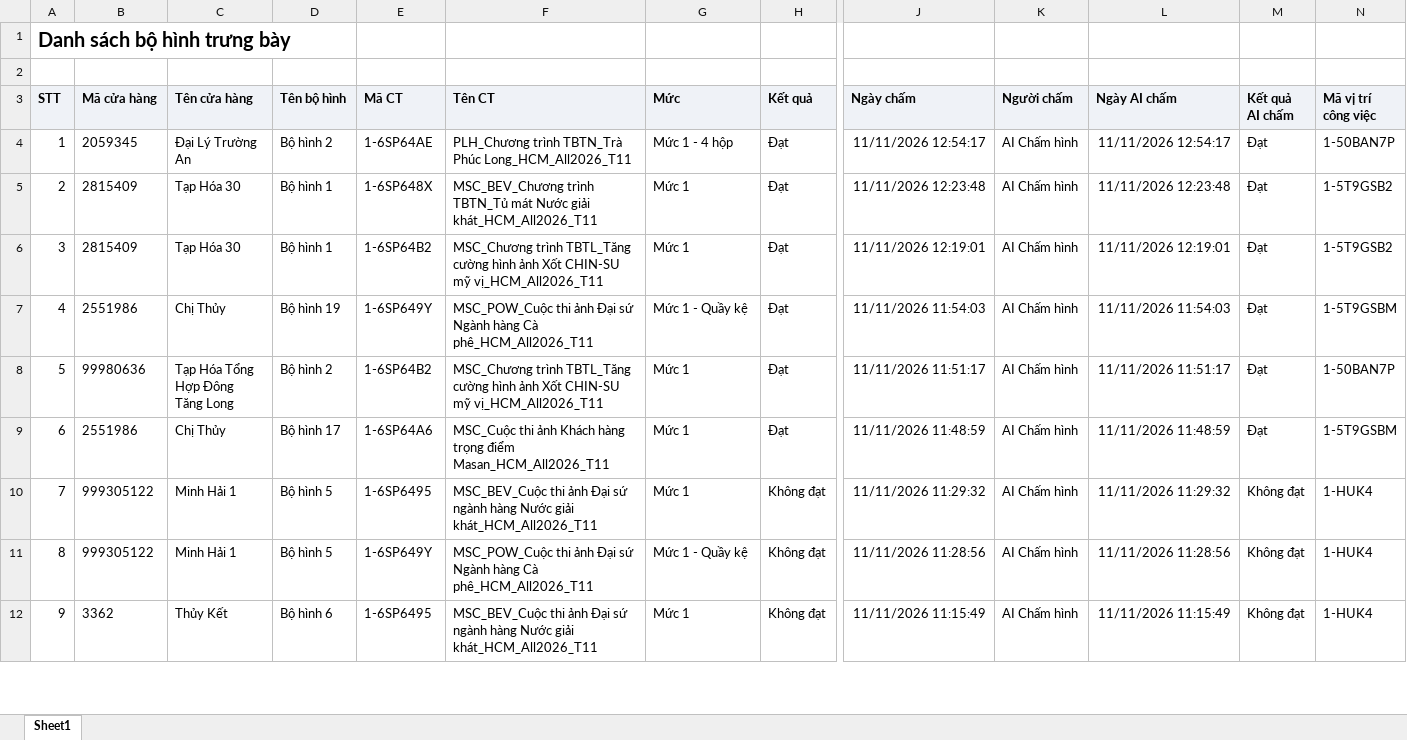
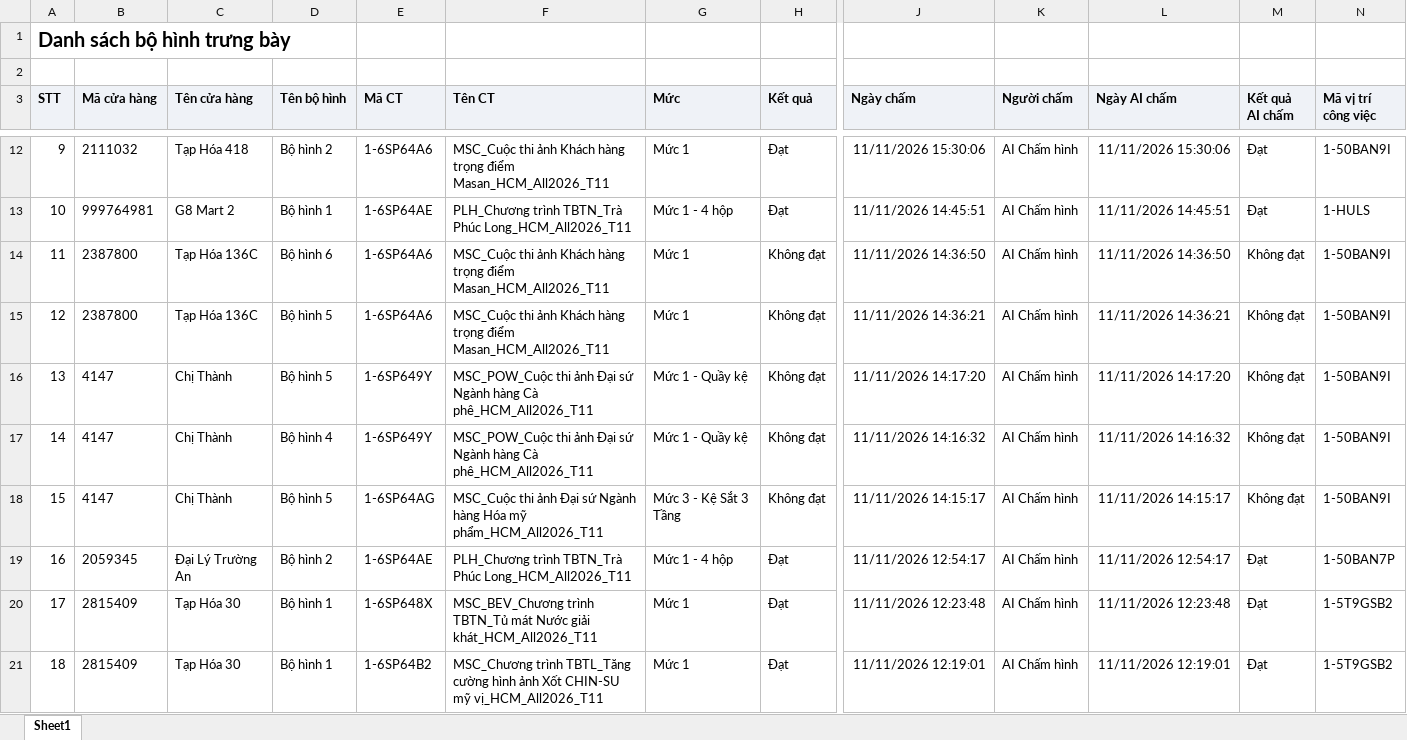
Before and after one commit to Tantt2026/Vyntt_Dashboard, an Excel workbook: data/Thang11/DanhSachXetBoHinhTrungBay.xlsx, sheet Sheet1, drawn as a sheet; only a part is shown, gaps mark what is left out; the shorter side is filled out with more unchanged rows; values as stored, in another font and other column widths than the file's, no borders; addresses are those after the commit; rows hold the shown columns only; the diff covers the shown part only; the diff names each change by its address in the sheet, - before the commit and + after, or states it on an @@ line.

```diff
--- a/data/Thang11/DanhSachXetBoHinhTrungBay.xlsx (sheet Sheet1)
+++ b/data/Thang11/DanhSachXetBoHinhTrungBay.xlsx (sheet Sheet1)
+row 12: 9 | 2111032 | Tạp Hóa 418 | Bộ hình 2 | 1-6SP64A6 | MSC_Cuộc thi ảnh Khách hàng trọng điểm Masan_HCM_All2026_T11 | Mức 1 | Đạt | 11/11/2026 15:30:06 | AI Chấm hình | 11/11/2026 15:30:06 | Đạt | 1-50BAN9I
+row 13: 10 | 999764981 | G8 Mart 2 | Bộ hình 1 | 1-6SP64AE | PLH_Chương trình TBTN_Trà Phúc Long_HCM_All2026_T11 | Mức 1 - 4 hộp | Đạt | 11/11/2026 14:45:51 | AI Chấm hình | 11/11/2026 14:45:51 | Đạt | 1-HULS
+row 14: 11 | 2387800 | Tạp Hóa 136C | Bộ hình 6 | 1-6SP64A6 | MSC_Cuộc thi ảnh Khách hàng trọng điểm Masan_HCM_All2026_T11 | Mức 1 | Không đạt | 11/11/2026 14:36:50 | AI Chấm hình | 11/11/2026 14:36:50 | Không đạt | 1-50BAN9I
+row 15: 12 | 2387800 | Tạp Hóa 136C | Bộ hình 5 | 1-6SP64A6 | MSC_Cuộc thi ảnh Khách hàng trọng điểm Masan_HCM_All2026_T11 | Mức 1 | Không đạt | 11/11/2026 14:36:21 | AI Chấm hình | 11/11/2026 14:36:21 | Không đạt | 1-50BAN9I
+row 16: 13 | 4147 | Chị Thành | Bộ hình 5 | 1-6SP649Y | MSC_POW_Cuộc thi ảnh Đại sứ Ngành hàng Cà phê_HCM_All2026_T11 | Mức 1 - Quầy kệ | Không đạt | 11/11/2026 14:17:20 | AI Chấm hình | 11/11/2026 14:17:20 | Không đạt | 1-50BAN9I
+row 17: 14 | 4147 | Chị Thành | Bộ hình 4 | 1-6SP649Y | MSC_POW_Cuộc thi ảnh Đại sứ Ngành hàng Cà phê_HCM_All2026_T11 | Mức 1 - Quầy kệ | Không đạt | 11/11/2026 14:16:32 | AI Chấm hình | 11/11/2026 14:16:32 | Không đạt | 1-50BAN9I
+row 18: 15 | 4147 | Chị Thành | Bộ hình 5 | 1-6SP64AG | MSC_Cuộc thi ảnh Đại sứ Ngành hàng Hóa mỹ phẩm_HCM_All2026_T11 | Mức 3 - Kệ Sắt 3 Tầng | Không đạt | 11/11/2026 14:15:17 | AI Chấm hình | 11/11/2026 14:15:17 | Không đạt | 1-50BAN9I
@@ column A (STT) renumbered from row 19 down @@
```
Also changed, not shown: 8 added rows elsewhere in this sheet, data/Thang11/DANH_SACH_KET_QUA_CUA_HANG_THAM_GIA_CHUONG_TRINH.xlsx, data/Thang11/DanhSachChiTietDonHang.xlsx, 1 other file.
